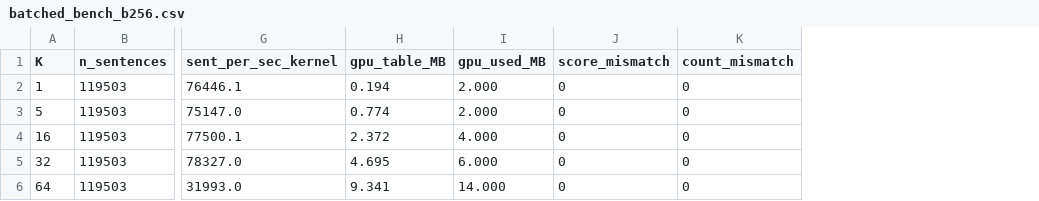
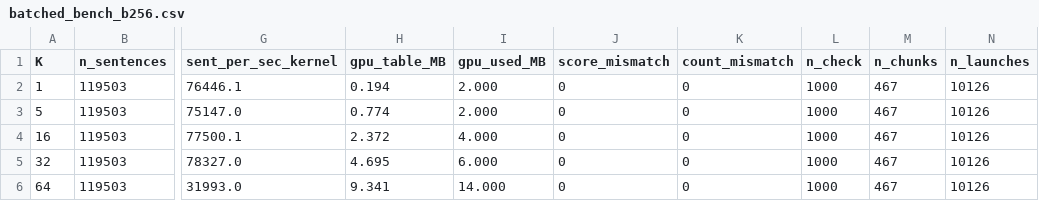
Before and after one commit to Comp-Panini/cushr, a CSV file: cushr_gpu/batched_bench_b256.csv, drawn as a sheet; only a part is shown, gaps mark what is left out; the diff names each change by its address in the sheet, - before the commit and + after, or states it on an @@ line.

```diff
--- a/cushr_gpu/batched_bench_b256.csv
+++ b/cushr_gpu/batched_bench_b256.csv
+column L (n_check), rows 2-6: all 1000
+column M (n_chunks), rows 2-6: all 467
+column N (n_launches), rows 2-6: all 10126
```
Also changed, not shown: cushr_gpu/batched_bench.csv, cushr_gpu/batched_bench_b1024.csv, 3 other files.
